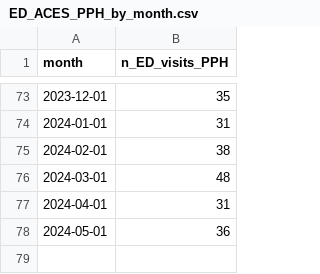
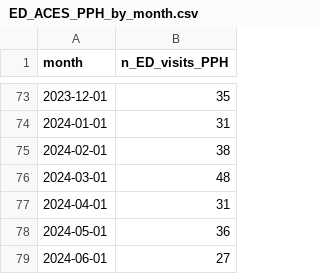
Before and after one commit to peterboroughpublichealth/public-data-opioid-EWSS, a CSV file: ED-visits-ACES/PPH/ED_ACES_PPH_by_month.csv, drawn as a sheet; only a part is shown, gaps mark what is left out; the diff names each change by its address in the sheet, - before the commit and + after, or states it on an @@ line.

Commit message:
Updated files with data from June 2024

```diff
--- a/ED-visits-ACES/PPH/ED_ACES_PPH_by_month.csv
+++ b/ED-visits-ACES/PPH/ED_ACES_PPH_by_month.csv
+row 79: 2024-06-01 | 27
```
Also changed, not shown: ED-visits-ACES/PPH/ED_ACES_PPH_comparisons_month_to_month.csv, ED-visits-ACES/PPH/ED_ACES_PPH_metrics_last_12_months.csv, 1 other file.
